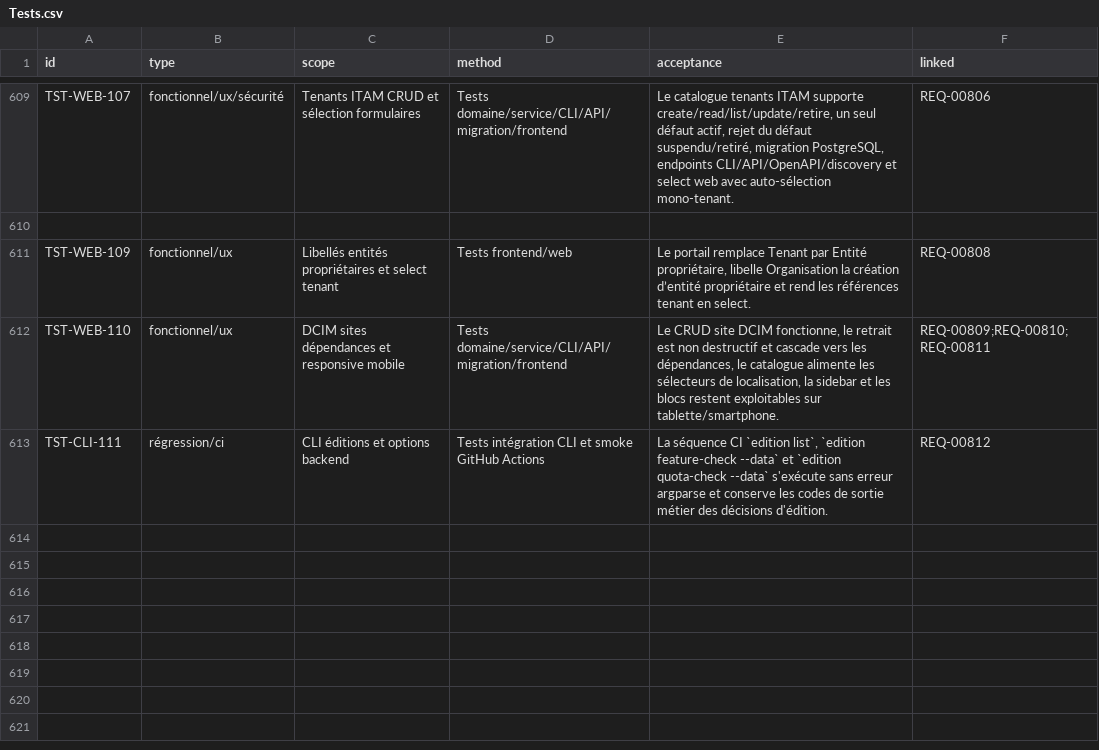
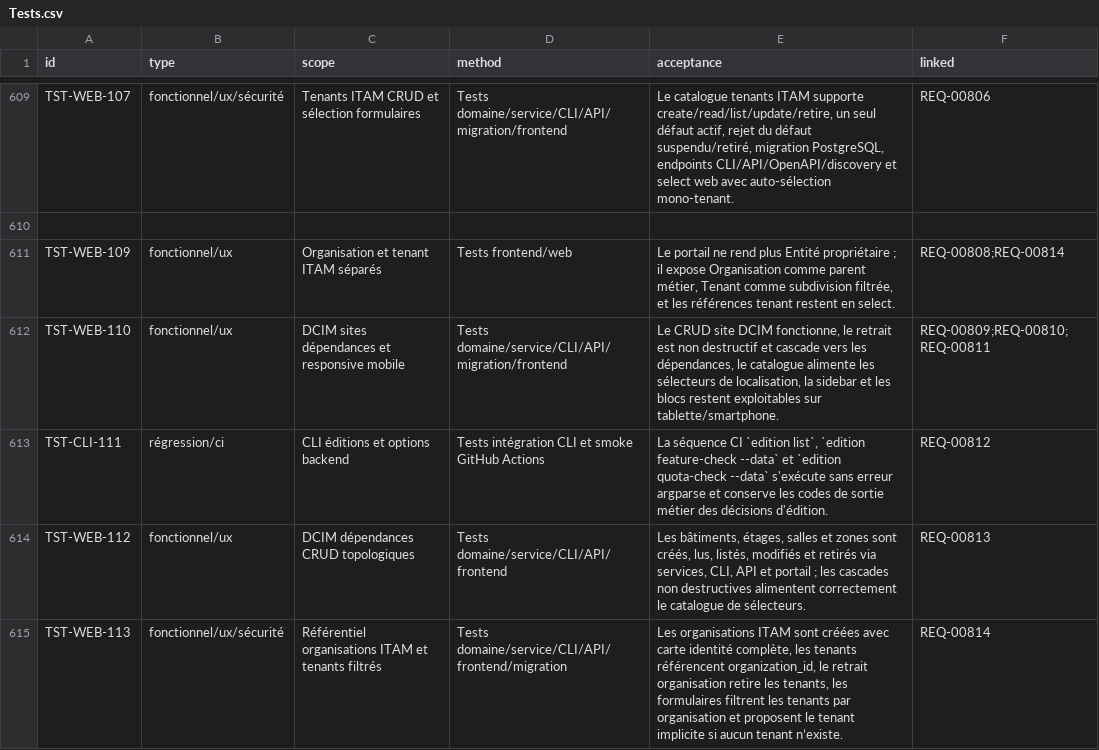
Before and after one commit to irivengroup/openinfra, a CSV file: docs/specifications/OpenInfra-CDC-SFG-STG-v4.8.1/11-Matrices/Tests.csv, drawn as a sheet; only a part is shown, gaps mark what is left out; the diff names each change by its address in the sheet, - before the commit and + after, or states it on an @@ line.

```diff
--- a/docs/specifications/OpenInfra-CDC-SFG-STG-v4.8.1/11-Matrices/Tests.csv
+++ b/docs/specifications/OpenInfra-CDC-SFG-STG-v4.8.1/11-Matrices/Tests.csv
-C611 (scope): Libellés entités propriétaires et select tenant
+C611 (scope): Organisation et tenant ITAM séparés
-E611 (acceptance): Le portail remplace Tenant par Entité propriétaire, libelle Organisation la création d’entité propriétaire et rend les références tenant en select.
+E611 (acceptance): Le portail ne rend plus Entité propriétaire ; il expose Organisation comme parent métier, Tenant comme subdivision filtrée, et les références tenant restent en select.
-F611 (linked): REQ-00808
+F611 (linked): REQ-00808;REQ-00814
+row 614: TST-WEB-112 | fonctionnel/ux | DCIM dépendances CRUD topologiques | Tests domaine/service/CLI/API/frontend | Les bâtiments, étages, salles et zones sont créés, lus, listés, modifiés et retirés via services, CLI, API et portail ; les cascades non destructives alimentent correctement le catalogue de sélecteurs. | REQ-00813
+row 615: TST-WEB-113 | fonctionnel/ux/sécurité | Référentiel organisations ITAM et tenants filtrés | Tests domaine/service/CLI/API/frontend/migration | Les organisations ITAM sont créées avec carte identité complète, les tenants référencent organization_id, le retrait organisation retire les tenants, les formulaires filtrent les tenants par organisation et proposent le tenant implicite si aucun tenant n’existe. | REQ-00814
```
Also changed, not shown: docs/specifications/OpenInfra-CDC-SFG-STG-v4.8.1/11-Matrices/Exigences.csv, docs/specifications/OpenInfra-Roadmap-Developpement-v2/09-roadmap-tests-validation.csv, 44 other files.
